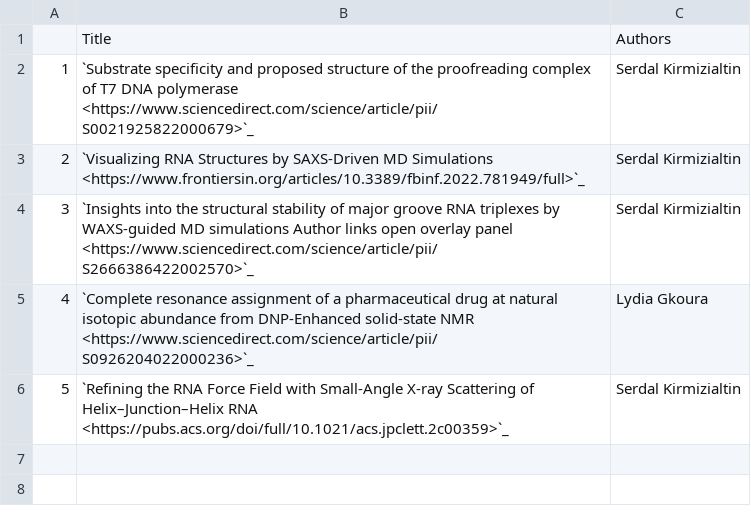
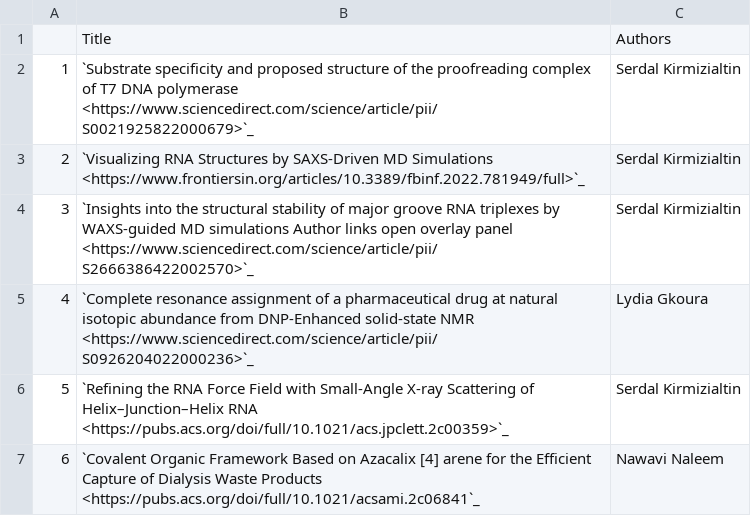
Before and after one commit to NYUAD-CRC/crc-docs, a CSV file: source/hpc/research/data/chemistry-2022.csv, drawn as a sheet; the diff names each change by its address in the sheet, - before the commit and + after, or states it on an @@ line.

Commit message:
Addition of (Covalent Organic Framework Based on Azacalix[4]arene for the Efficient Capture of Dialysis Waste Products) publication

```diff
--- a/source/hpc/research/data/chemistry-2022.csv
+++ b/source/hpc/research/data/chemistry-2022.csv
+row 7: 6 | `Covalent Organic Framework Based on Azacalix [4] arene for the Efficient Capture of Dialysis Waste Products <https://pubs.acs.org/doi/full/10.1021/acsami.2c06841`_ | Nawavi Naleem
```
